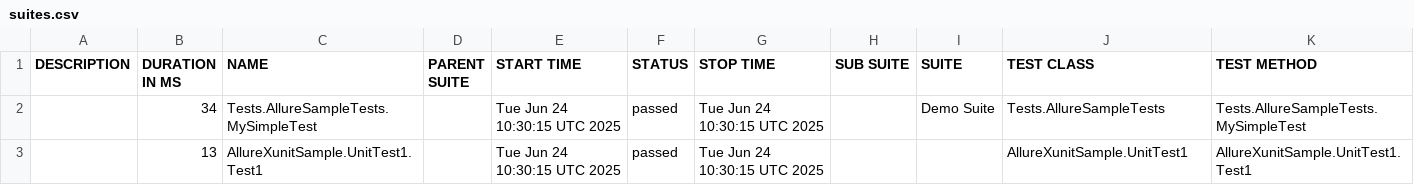
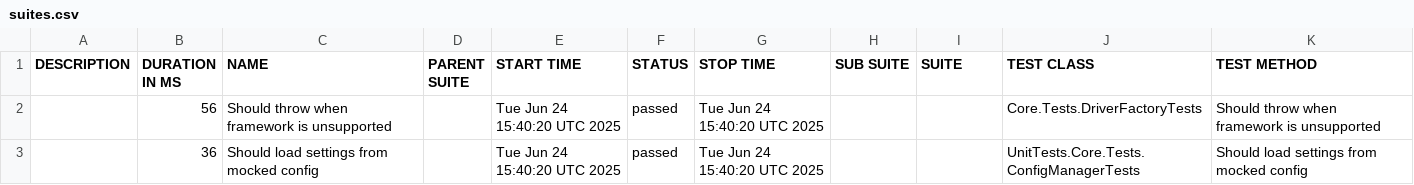
Before and after one commit to hectorsandovalcordon-qa/playwright-dotnet-template, a CSV file: data/suites.csv, drawn as a sheet.

```diff
--- a/data/suites.csv
+++ b/data/suites.csv
@@ -1,3 +1,3 @@
 "DESCRIPTION","DURATION IN MS","NAME","PARENT SUITE","START TIME","STATUS","STOP TIME","SUB SUITE","SUITE","TEST CLASS","TEST METHOD"
-"","34","Tests.AllureSampleTests.MySimpleTest","","Tue Jun 24 10:30:15 UTC 2025","passed","Tue Jun 24 10:30:15 UTC 2025","","Demo Suite","Tests.AllureSampleTests","Tests.AllureSampleTests.MySimpleTest"
-"","13","AllureXunitSample.UnitTest1.Test1","","Tue Jun 24 10:30:15 UTC 2025","passed","Tue Jun 24 10:30:15 UTC 2025","","","AllureXunitSample.UnitTest1","AllureXunitSample.UnitTest1.Test1"
+"","56","Should throw when framework is unsupported","","Tue Jun 24 15:40:20 UTC 2025","passed","Tue Jun 24 15:40:20 UTC 2025","","","Core.Tests.DriverFactoryTests","Should throw when framework is unsupported"
+"","36","Should load settings from mocked config","","Tue Jun 24 15:40:20 UTC 2025","passed","Tue Jun 24 15:40:20 UTC 2025","","","UnitTests.Core.Tests.ConfigManagerTests","Should load settings from mocked config"
```
Also changed, not shown: 22 other files.
